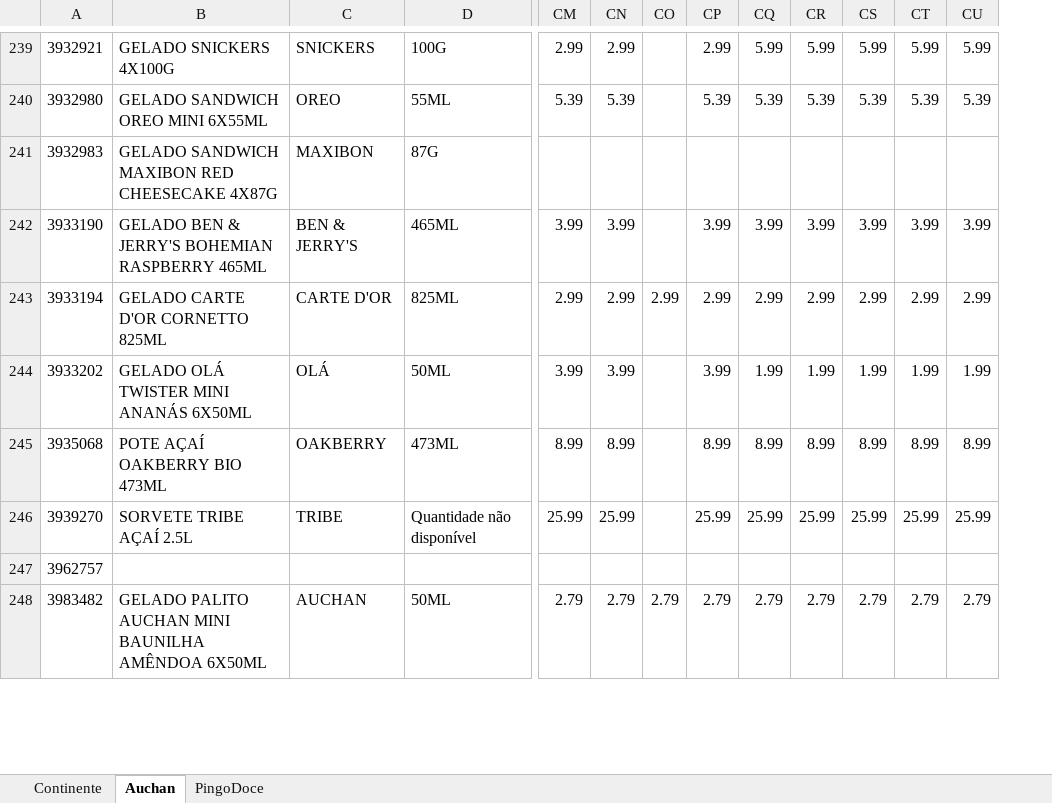
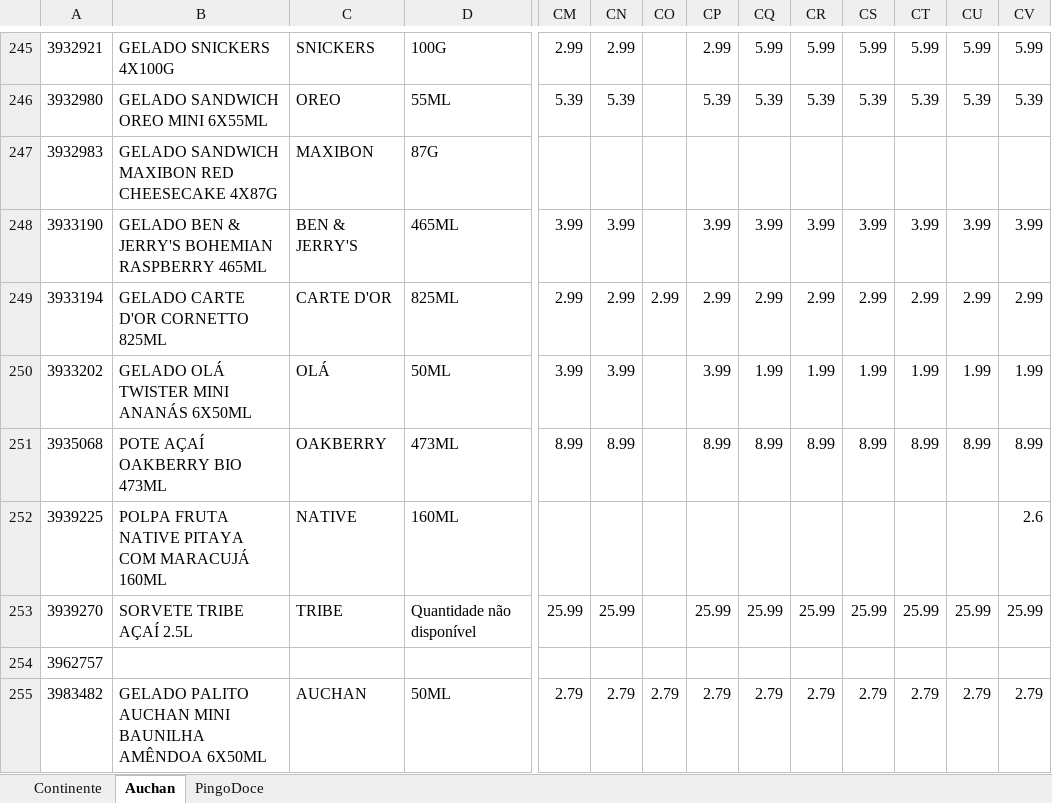
Before and after one commit to luizfernandofzhub/capd-prices, an Excel workbook: precos_CAPD.xlsx, sheet Auchan, drawn as a sheet; only a part is shown, gaps mark what is left out; values as stored, in another font and other column widths than the file's, no borders; rows hold the shown columns only; the diff covers the shown part only; the diff names each change by its address in the sheet, - before the commit and + after, or states it on an @@ line.

```diff
--- a/precos_CAPD.xlsx (sheet Auchan)
+++ b/precos_CAPD.xlsx (sheet Auchan)
+column CV, rows 245-251: 5.99 | 5.39 |  | 3.99 | 2.99 | 1.99 | 8.99; rows 253-255: 25.99 |  | 2.79
+row 252: 3939225 | POLPA FRUTA NATIVE PITAYA COM MARACUJÁ 160ML | NATIVE | 160ML |  |  |  |  |  |  |  |  |  | 2.6
```
Also changed, not shown: 6 added rows and cell formats elsewhere in this sheet, sheet Continente, sheet PingoDoce.
